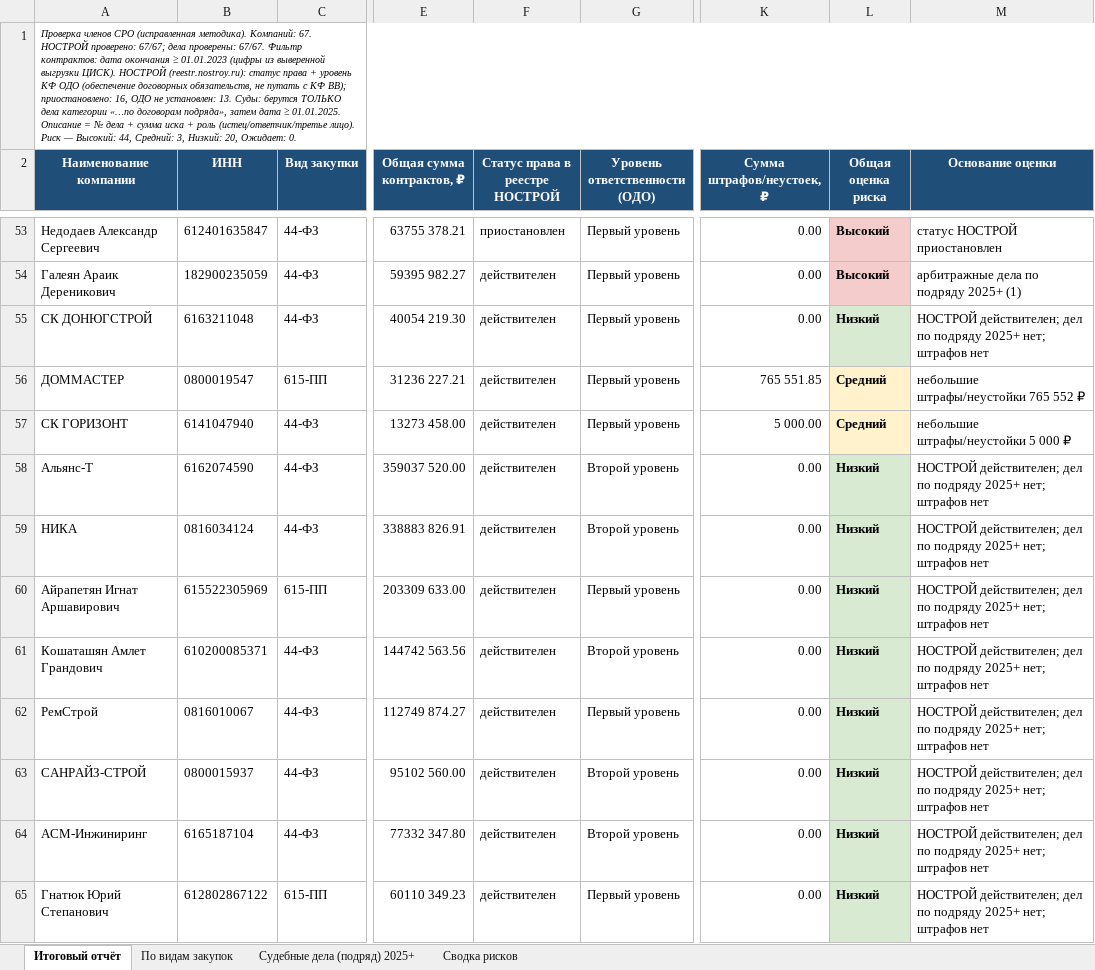
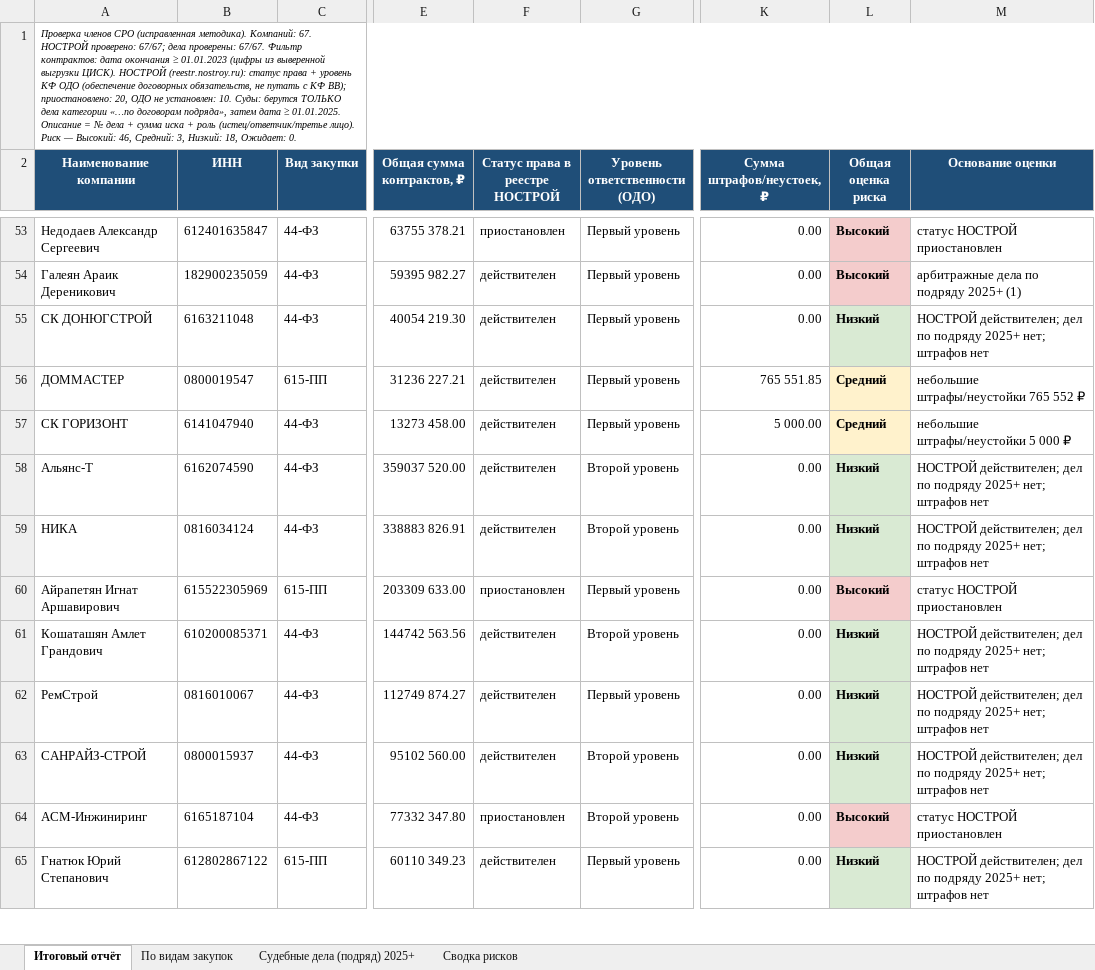
Before and after one commit to Confucius-hub/spbu_db_hw, an Excel workbook: audit/audit_report_corrected.xlsx, sheet Итоговый отчёт, drawn as a sheet; only a part is shown, gaps mark what is left out; values as stored, in another font and other column widths than the file's, no borders; the diff covers the shown part only; the diff names each change by its address in the sheet, - before the commit and + after, or states it on an @@ line.

```diff
--- a/audit/audit_report_corrected.xlsx (sheet Итоговый отчёт)
+++ b/audit/audit_report_corrected.xlsx (sheet Итоговый отчёт)
-A1 (Наименование компании): …ВВ); приостановлено: 16, ОДО не установлен: 13. Суды: берутся ТОЛЬКО дела категории «…по договорам подряда», затем дата ≥ 01.01.2025. Описание = № дела + сумма иска + роль (истец/ответчик/третье лицо). Риск — Высокий: 44, Средний: 3, Низкий: 20, Ожидает: 0.
+A1 (Наименование компании): …ВВ); приостановлено: 20, ОДО не установлен: 10. Суды: берутся ТОЛЬКО дела категории «…по договорам подряда», затем дата ≥ 01.01.2025. Описание = № дела + сумма иска + роль (истец/ответчик/третье лицо). Риск — Высокий: 46, Средний: 3, Низкий: 18, Ожидает: 0.
-F60 (Статус права в реестре НОСТРОЙ): действителен
+F60 (Статус права в реестре НОСТРОЙ): приостановлен
-L60 (Общая оценка риска): Низкий
+L60 (Общая оценка риска): Высокий
-L60 fill: #D9EAD3
+L60 fill: #F4CCCC
-M60 (Основание оценки): НОСТРОЙ действителен; дел по подряду 2025+ нет; штрафов нет
+M60 (Основание оценки): статус НОСТРОЙ приостановлен
-F64 (Статус права в реестре НОСТРОЙ): действителен
+F64 (Статус права в реестре НОСТРОЙ): приостановлен
-L64 (Общая оценка риска): Низкий
+L64 (Общая оценка риска): Высокий
-L64 fill: #D9EAD3
+L64 fill: #F4CCCC
-M64 (Основание оценки): НОСТРОЙ действителен; дел по подряду 2025+ нет; штрафов нет
+M64 (Основание оценки): статус НОСТРОЙ приостановлен
```
Also changed, not shown: 14 edited cells and cell formats elsewhere in this sheet, sheet Сводка рисков, audit_2026-05-21/audit_report_corrected.xlsx, 2 other files.
